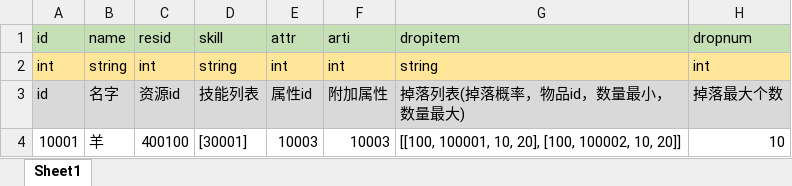
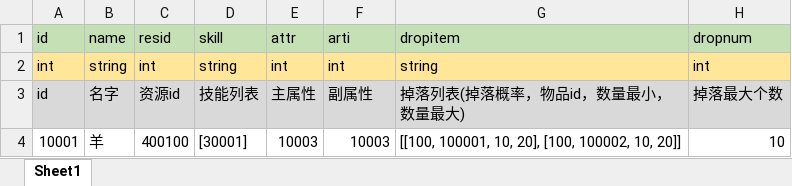
Before and after one commit to DebugLyu/minilegend, an Excel workbook: data/monster.xlsx, sheet Sheet1, drawn as a sheet; values as stored, in another font and other column widths than the file's, no borders; the diff names each change by its address in the sheet, - before the commit and + after, or states it on an @@ line.

```diff
--- a/data/monster.xlsx (sheet Sheet1)
+++ b/data/monster.xlsx (sheet Sheet1)
-E3: 属性id
+E3: 主属性
-F3: 附加属性
+F3: 副属性
```
Also changed, not shown: data/artiattr.xlsx, data/attribute.xlsx, 22 other files.
